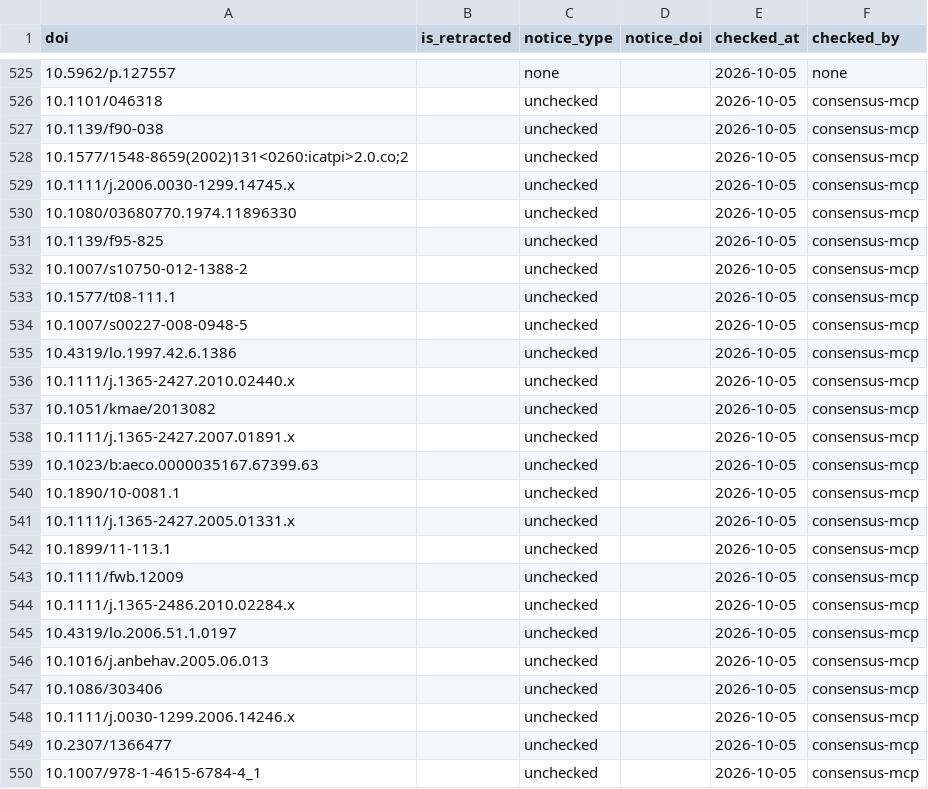
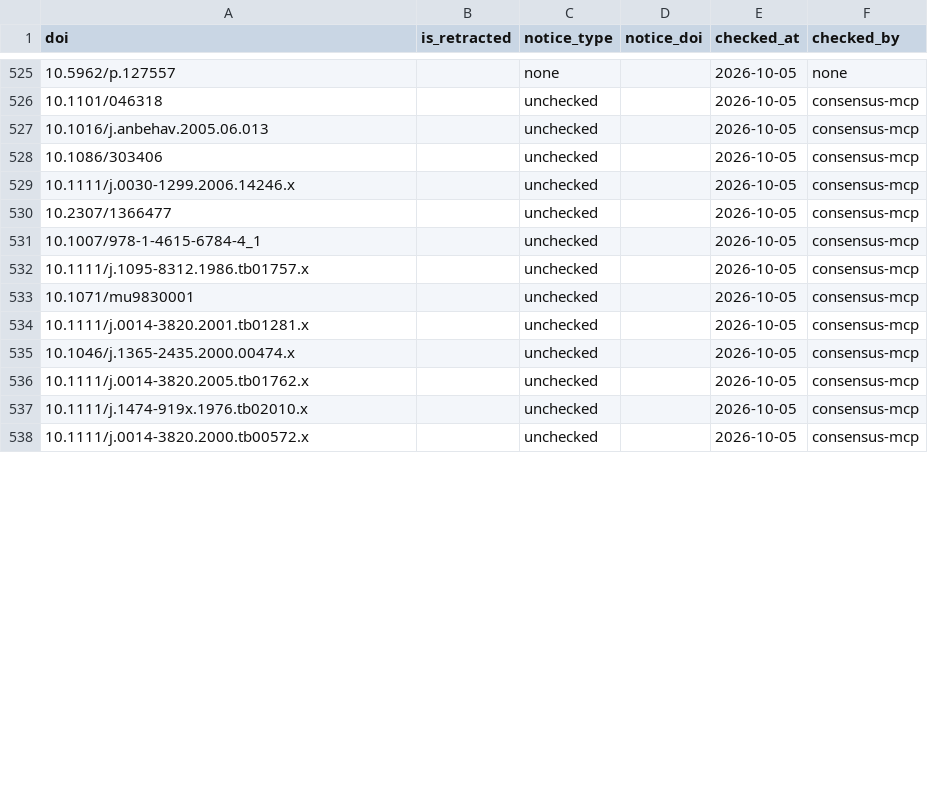
Before and after one commit to TaxonBodyMassML/TaxonBodyMass_DB, a CSV file: Bib/scite_checks.csv, drawn as a sheet; only a part is shown, gaps mark what is left out; the shorter side is filled out with more unchanged rows; the diff covers the shown part only.

```diff
--- a/Bib/scite_checks.csv
+++ b/Bib/scite_checks.csv
@@ -526,21 +526,2 @@ doi,is_retracted,notice_type,notice_doi,checked_at,checked_by
 10.1101/046318,,unchecked,,2026-10-05,consensus-mcp
-10.1139/f90-038,,unchecked,,2026-10-05,consensus-mcp
-10.1577/1548-8659(2002)131<0260:icatpi>2.0.co;2,,unchecked,,2026-10-05,consensus-mcp
-10.1111/j.2006.0030-1299.14745.x,,unchecked,,2026-10-05,consensus-mcp
-10.1080/03680770.1974.11896330,,unchecked,,2026-10-05,consensus-mcp
-10.1139/f95-825,,unchecked,,2026-10-05,consensus-mcp
-10.1007/s10750-012-1388-2,,unchecked,,2026-10-05,consensus-mcp
-10.1577/t08-111.1,,unchecked,,2026-10-05,consensus-mcp
-10.1007/s00227-008-0948-5,,unchecked,,2026-10-05,consensus-mcp
-10.4319/lo.1997.42.6.1386,,unchecked,,2026-10-05,consensus-mcp
-10.1111/j.1365-2427.2010.02440.x,,unchecked,,2026-10-05,consensus-mcp
-10.1051/kmae/2013082,,unchecked,,2026-10-05,consensus-mcp
-10.1111/j.1365-2427.2007.01891.x,,unchecked,,2026-10-05,consensus-mcp
-10.1023/b:aeco.0000035167.67399.63,,unchecked,,2026-10-05,consensus-mcp
-10.1890/10-0081.1,,unchecked,,2026-10-05,consensus-mcp
-10.1111/j.1365-2427.2005.01331.x,,unchecked,,2026-10-05,consensus-mcp
-10.1899/11-113.1,,unchecked,,2026-10-05,consensus-mcp
-10.1111/fwb.12009,,unchecked,,2026-10-05,consensus-mcp
-10.1111/j.1365-2486.2010.02284.x,,unchecked,,2026-10-05,consensus-mcp
-10.4319/lo.2006.51.1.0197,,unchecked,,2026-10-05,consensus-mcp
 10.1016/j.anbehav.2005.06.013,,unchecked,,2026-10-05,consensus-mcp
```
Also changed, not shown: 10 added rows elsewhere in this file, Bib/TaxonBodyMass_CitationCiteIDs.csv, Bib/source_provenance_classes.csv, 22 other files.
